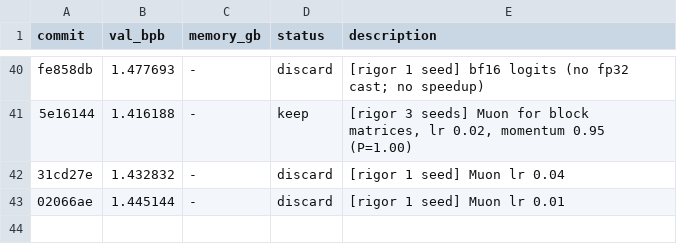
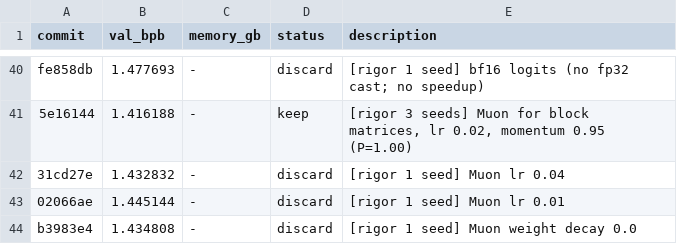
Before and after one commit to fgarau/autoresearch-mlx, a TSV file: results.tsv, drawn as a sheet; only a part is shown, gaps mark what is left out; the diff names each change by its address in the sheet, - before the commit and + after, or states it on an @@ line.

Commit message:
results: Muon wd 0.0 discard

```diff
--- a/results.tsv
+++ b/results.tsv
+row 44: b3983e4 | 1.434808 | - | discard | [rigor 1 seed] Muon weight decay 0.0
```
